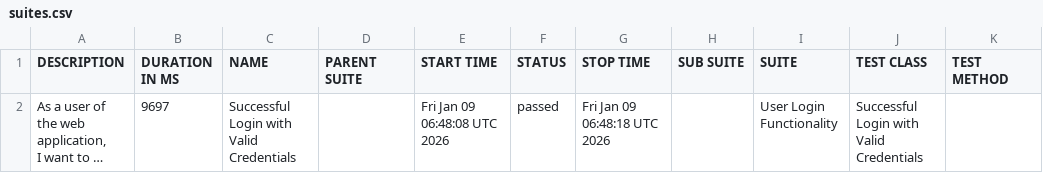
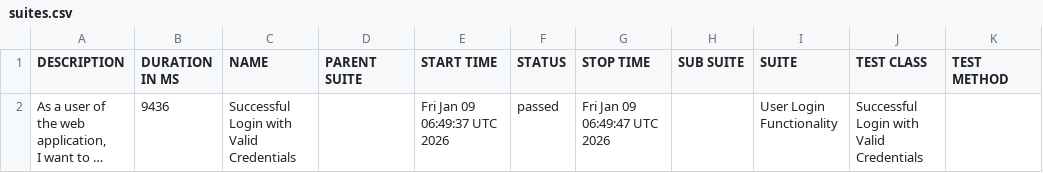
Before and after one commit to GitHubMaster07/Unified-Java-Test-Automation, a CSV file: data/suites.csv, drawn as a sheet; long unchanged cells end in …; the diff names each change by its address in the sheet, - before the commit and + after, or states it on an @@ line.

```diff
--- a/data/suites.csv
+++ b/data/suites.csv
-B2 (DURATION IN MS): 9697
+B2 (DURATION IN MS): 9436
-E2 (START TIME): Fri Jan 09 06:48:08 UTC 2026
+E2 (START TIME): Fri Jan 09 06:49:37 UTC 2026
-G2 (STOP TIME): Fri Jan 09 06:48:18 UTC 2026
+G2 (STOP TIME): Fri Jan 09 06:49:47 UTC 2026
```
Also changed, not shown: 23 other files.
